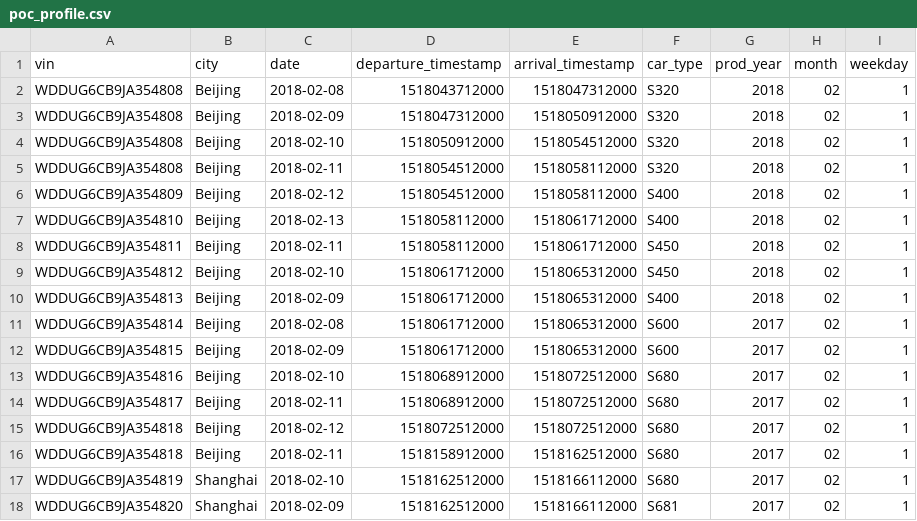
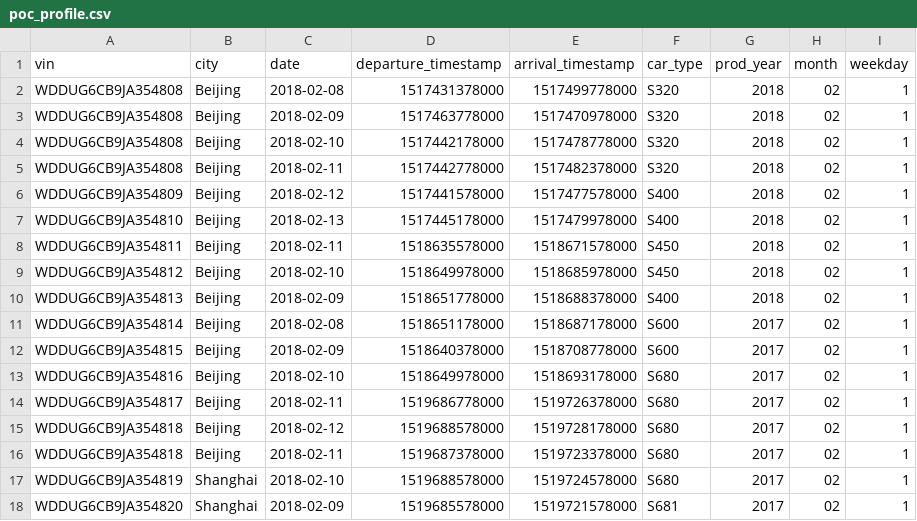
Before and after one commit to birdstar/sample-poc, a CSV file: poc_profile.csv, drawn as a sheet.

```diff
--- a/poc_profile.csv
+++ b/poc_profile.csv
@@ -1,18 +1,18 @@
 vin,city,date,departure_timestamp,arrival_timestamp,car_type,prod_year,month,weekday
-WDDUG6CB9JA354808,Beijing,2018-02-08,1518043712000,1518047312000,S320,2018,02,1
-WDDUG6CB9JA354808,Beijing,2018-02-09,1518047312000,1518050912000,S320,2018,02,1
-WDDUG6CB9JA354808,Beijing,2018-02-10,1518050912000,1518054512000,S320,2018,02,1
-WDDUG6CB9JA354808,Beijing,2018-02-11,1518054512000,1518058112000,S320,2018,02,1
-WDDUG6CB9JA354809,Beijing,2018-02-12,1518054512000,1518058112000,S400,2018,02,1
-WDDUG6CB9JA354810,Beijing,2018-02-13,1518058112000,1518061712000,S400,2018,02,1
-WDDUG6CB9JA354811,Beijing,2018-02-11,1518058112000,1518061712000,S450,2018,02,1
-WDDUG6CB9JA354812,Beijing,2018-02-10,1518061712000,1518065312000,S450,2018,02,1
-WDDUG6CB9JA354813,Beijing,2018-02-09,1518061712000,1518065312000,S400,2018,02,1
-WDDUG6CB9JA354814,Beijing,2018-02-08,1518061712000,1518065312000,S600,2017,02,1
-WDDUG6CB9JA354815,Beijing,2018-02-09,1518061712000,1518065312000,S600,2017,02,1
-WDDUG6CB9JA354816,Beijing,2018-02-10,1518068912000,1518072512000,S680,2017,02,1
-WDDUG6CB9JA354817,Beijing,2018-02-11,1518068912000,1518072512000,S680,2017,02,1
-WDDUG6CB9JA354818,Beijing,2018-02-12,1518072512000,1518072512000,S680,2017,02,1
-WDDUG6CB9JA354818,Beijing,2018-02-11,1518158912000,1518162512000,S680,2017,02,1
-WDDUG6CB9JA354819,Shanghai,2018-02-10,1518162512000,1518166112000,S680,2017,02,1
-WDDUG6CB9JA354820,Shanghai,2018-02-09,1518162512000,1518166112000,S681,2017,02,1
+WDDUG6CB9JA354808,Beijing,2018-02-08,1517431378000,1517499778000,S320,2018,02,1
+WDDUG6CB9JA354808,Beijing,2018-02-09,1517463778000,1517470978000,S320,2018,02,1
+WDDUG6CB9JA354808,Beijing,2018-02-10,1517442178000,1517478778000,S320,2018,02,1
+WDDUG6CB9JA354808,Beijing,2018-02-11,1517442778000,1517482378000,S320,2018,02,1
+WDDUG6CB9JA354809,Beijing,2018-02-12,1517441578000,1517477578000,S400,2018,02,1
+WDDUG6CB9JA354810,Beijing,2018-02-13,1517445178000,1517479978000,S400,2018,02,1
+WDDUG6CB9JA354811,Beijing,2018-02-11,1518635578000,1518671578000,S450,2018,02,1
+WDDUG6CB9JA354812,Beijing,2018-02-10,1518649978000,1518685978000,S450,2018,02,1
+WDDUG6CB9JA354813,Beijing,2018-02-09,1518651778000,1518688378000,S400,2018,02,1
+WDDUG6CB9JA354814,Beijing,2018-02-08,1518651178000,1518687178000,S600,2017,02,1
+WDDUG6CB9JA354815,Beijing,2018-02-09,1518640378000,1518708778000,S600,2017,02,1
+WDDUG6CB9JA354816,Beijing,2018-02-10,1518649978000,1518693178000,S680,2017,02,1
+WDDUG6CB9JA354817,Beijing,2018-02-11,1519686778000,1519726378000,S680,2017,02,1
+WDDUG6CB9JA354818,Beijing,2018-02-12,1519688578000,1519728178000,S680,2017,02,1
+WDDUG6CB9JA354818,Beijing,2018-02-11,1519687378000,1519723378000,S680,2017,02,1
+WDDUG6CB9JA354819,Shanghai,2018-02-10,1519688578000,1519724578000,S680,2017,02,1
+WDDUG6CB9JA354820,Shanghai,2018-02-09,1519685578000,1519721578000,S681,2017,02,1
```
Also changed, not shown: 3 other files.
